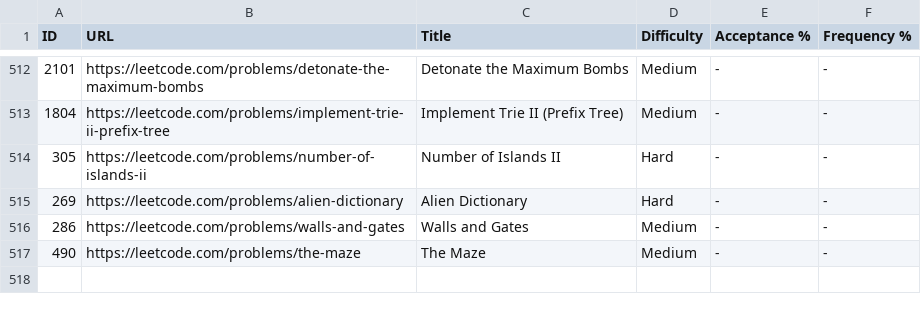
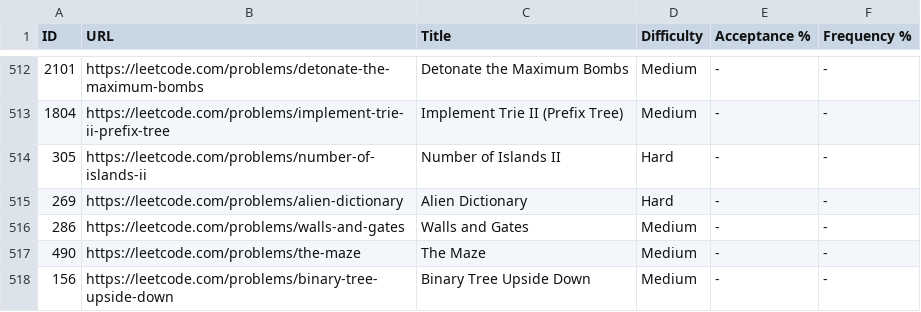
Before and after one commit to glentimemaker/dsa_prep_tool, a CSV file: three-months.csv, drawn as a sheet; only a part is shown, gaps mark what is left out; the diff names each change by its address in the sheet, - before the commit and + after, or states it on an @@ line.

```diff
--- a/three-months.csv
+++ b/three-months.csv
+row 518: 156 | https://leetcode.com/problems/binary-tree-upside-down | Binary Tree Upside Down | Medium | - | -
```
Also changed, not shown: 3 other files.
